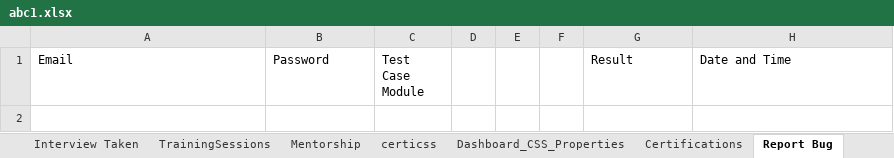
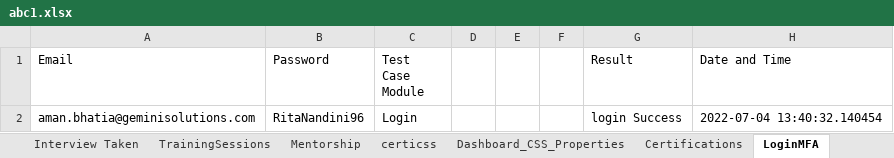
Before and after one commit to amanbhatia46/Contripoint_Project, an Excel workbook: abc1.xlsx, sheet LoginMFA, drawn as a sheet; values as stored, in another font and other column widths than the file's, no borders; the diff names each change by its address in the sheet, - before the commit and + after, or states it on an @@ line.

Commit message:
login

```diff
--- a/abc1.xlsx (sheet LoginMFA)
+++ b/abc1.xlsx (sheet LoginMFA)
-sheet tab: Report Bug
+sheet tab: LoginMFA
+row 2: aman.bhatia@geminisolutions.com | RitaNandini96 | Login |  |  |  | login Success | 2022-07-04 13:40:32.140454
```
Also changed, not shown: other sheet tabs, 5 other files.
